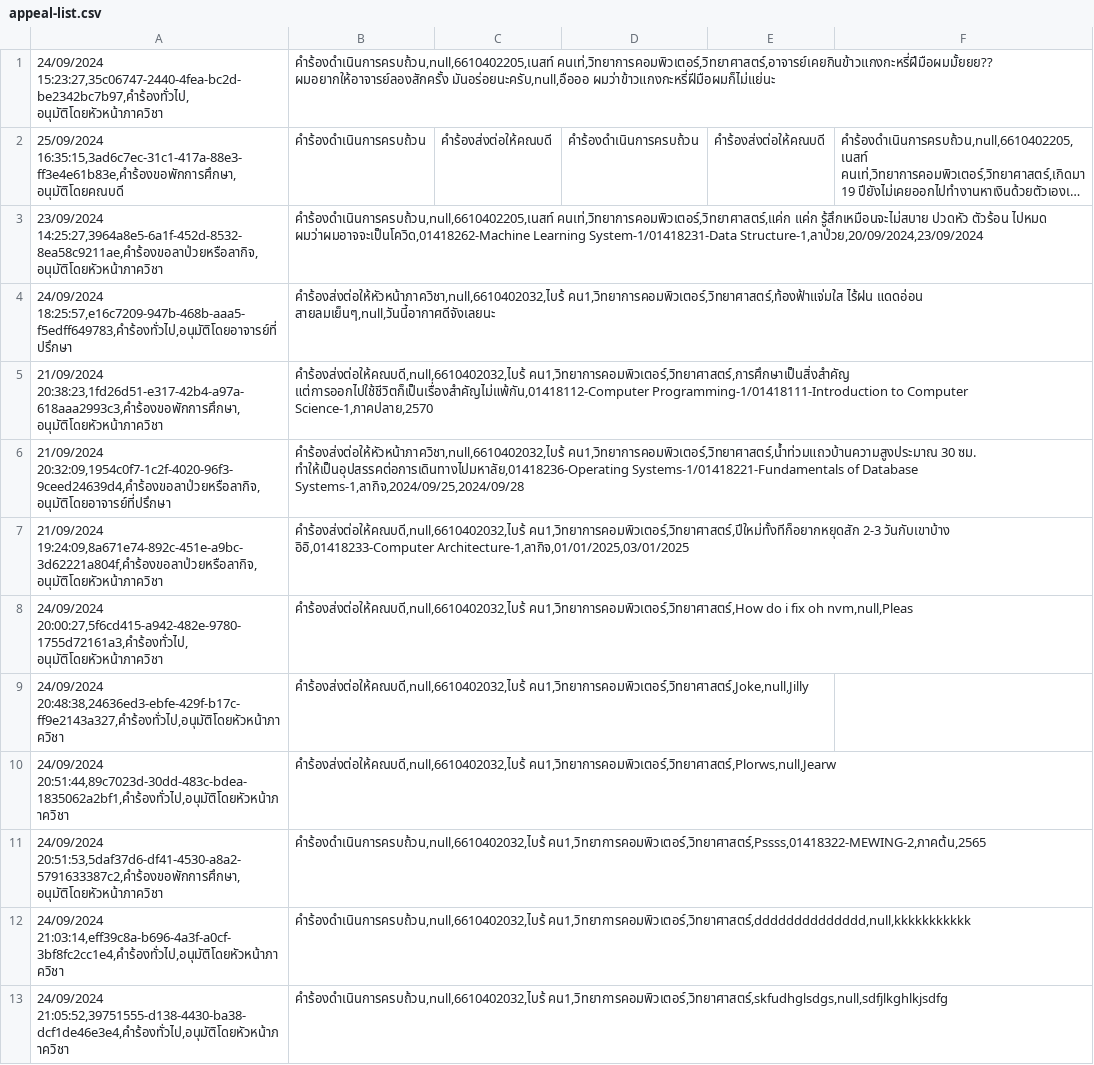
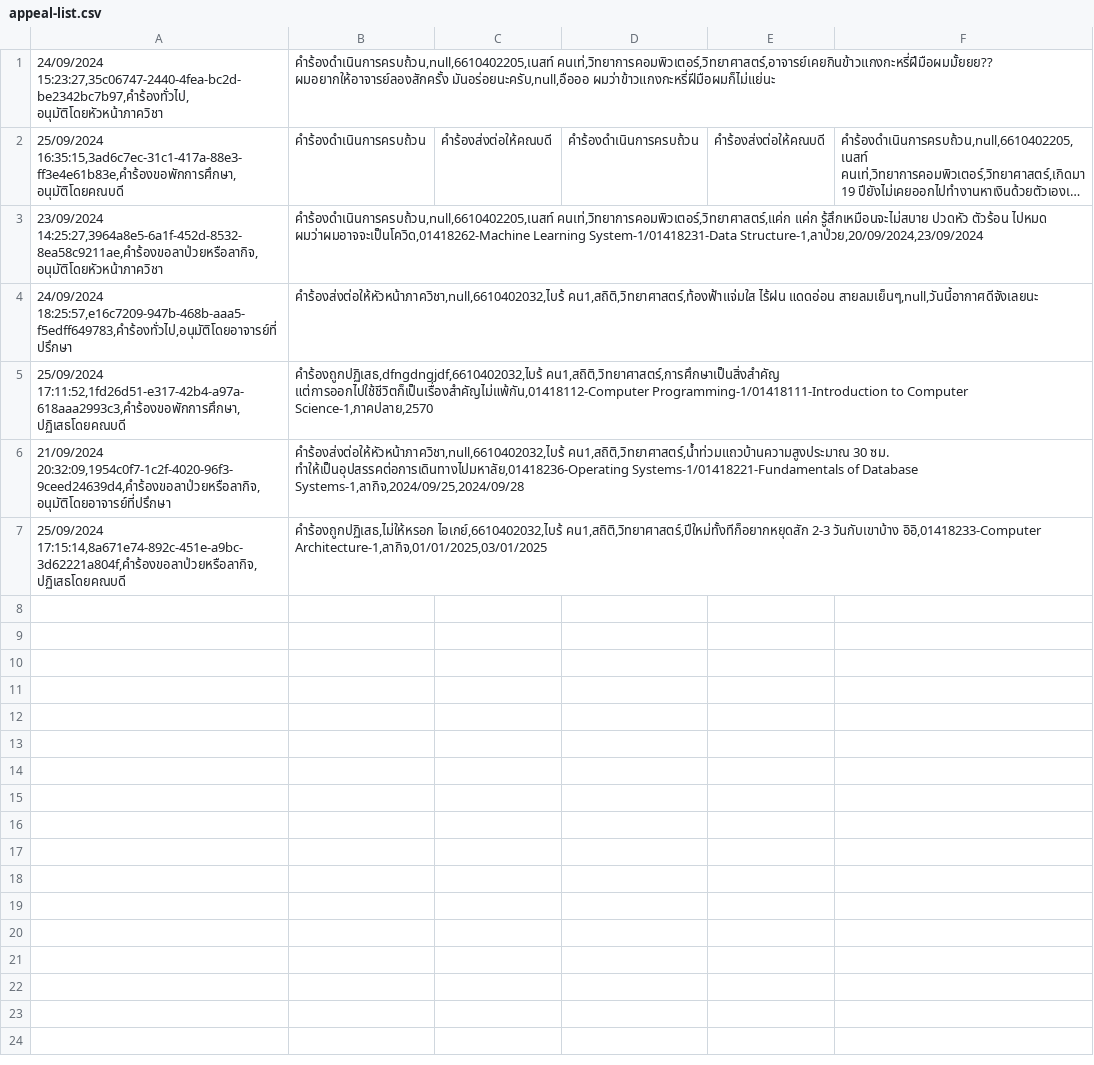
Before and after one commit to thg1rb/my-appeal, a CSV file: data/appeal-list.csv, drawn as a sheet; long unchanged cells end in ….

```diff
--- a/data/appeal-list.csv
+++ b/data/appeal-list.csv
@@ -3,11 +3,5 @@
 23/09/2024 14:25:27,3964a8e5-6a1f-452d-8532-8ea58c9211ae,คำร้องขอลาป่วยหรือลากิจ,อนุมัติโดยหัวหน้าภาควิชา | คำร้องดำเนินการครบถ้วน,null,6610402205,เนสท์ คนเท่,วิทยาการคอมพิวเตอร์,วิทยาศาสตร์,แค่ก แค่ก รู้สึกเหมือนจะไม่สบาย ปวดหัว ตัวร้อน ไปหมด ผมว่าผมอาจจะเป็นโควิด,01418262-Machine Learning System-1/01418231-Data Structure-1,ลาป่วย,20/09/2024,23/09/2024
-24/09/2024 18:25:57,e16c7209-947b-468b-aaa5-f5edff649783,คำร้องทั่วไป,อนุมัติโดยอาจารย์ที่ปรึกษา | คำร้องส่งต่อให้หัวหน้าภาควิชา,null,6610402032,ไบร้ คน1,วิทยาการคอมพิวเตอร์,วิทยาศาสตร์,ท้องฟ้าแจ่มใส ไร้ฝน แดดอ่อน สายลมเย็นๆ,null,วันนี้อากาศดีจังเลยนะ
-21/09/2024 20:38:23,1fd26d51-e317-42b4-a97a-618aaa2993c3,คำร้องขอพักการศึกษา,อนุมัติโดยหัวหน้าภาควิชา | คำร้องส่งต่อให้คณบดี,null,6610402032,ไบร้ คน1,วิทยาการคอมพิวเตอร์,วิทยาศาสตร์,การศึกษาเป็นสิ่งสำคัญ แต่การออกไปใช้ชีวิตก็เป็นเรื่องสำคัญไม่แพ้กัน,01418112-Computer Programming-1/01418111-Introduction to Computer Science-1,ภาคปลาย,2570
-21/09/2024 20:32:09,1954c0f7-1c2f-4020-96f3-9ceed24639d4,คำร้องขอลาป่วยหรือลากิจ,อนุมัติโดยอาจารย์ที่ปรึกษา | คำร้องส่งต่อให้หัวหน้าภาควิชา,null,6610402032,ไบร้ คน1,วิทยาการคอมพิวเตอร์,วิทยาศาสตร์,น้ำท่วมแถวบ้านความสูงประมาณ 30 ซม. ทำให้เป็นอุปสรรคต่อการเดินทางไปมหาลัย,01418236-Operating Systems-1/01418221-Fundamentals of Database Systems-1,ลากิจ,2024/09/25,2024/09/28
-21/09/2024 19:24:09,8a671e74-892c-451e-a9bc-3d62221a804f,คำร้องขอลาป่วยหรือลากิจ,อนุมัติโดยหัวหน้าภาควิชา | คำร้องส่งต่อให้คณบดี,null,6610402032,ไบร้ คน1,วิทยาการคอมพิวเตอร์,วิทยาศาสตร์,ปีใหม่ทั้งทีก็อยากหยุดสัก 2-3 วันกับเขาบ้าง อิอิ,01418233-Computer Architecture-1,ลากิจ,01/01/2025,03/01/2025
-24/09/2024 20:00:27,5f6cd415-a942-482e-9780-1755d72161a3,คำร้องทั่วไป,อนุมัติโดยหัวหน้าภาควิชา | คำร้องส่งต่อให้คณบดี,null,6610402032,ไบร้ คน1,วิทยาการคอมพิวเตอร์,วิทยาศาสตร์,How do i fix oh nvm,null,Pleas
-24/09/2024 20:48:38,24636ed3-ebfe-429f-b17c-ff9e2143a327,คำร้องทั่วไป,อนุมัติโดยหัวหน้าภาควิชา | คำร้องส่งต่อให้คณบดี,null,6610402032,ไบร้ คน1,วิทยาการคอมพิวเตอร์,วิทยาศาสตร์,Joke,null,Jilly
-24/09/2024 20:51:44,89c7023d-30dd-483c-bdea-1835062a2bf1,คำร้องทั่วไป,อนุมัติโดยหัวหน้าภาควิชา | คำร้องส่งต่อให้คณบดี,null,6610402032,ไบร้ คน1,วิทยาการคอมพิวเตอร์,วิทยาศาสตร์,Plorws,null,Jearw
-24/09/2024 20:51:53,5daf37d6-df41-4530-a8a2-5791633387c2,คำร้องขอพักการศึกษา,อนุมัติโดยหัวหน้าภาควิชา | คำร้องดำเนินการครบถ้วน,null,6610402032,ไบร้ คน1,วิทยาการคอมพิวเตอร์,วิทยาศาสตร์,Pssss,01418322-MEWING-2,ภาคต้น,2565
-24/09/2024 21:03:14,eff39c8a-b696-4a3f-a0cf-3bf8fc2cc1e4,คำร้องทั่วไป,อนุมัติโดยหัวหน้าภาควิชา | คำร้องดำเนินการครบถ้วน,null,6610402032,ไบร้ คน1,วิทยาการคอมพิวเตอร์,วิทยาศาสตร์,dddddddddddddd,null,kkkkkkkkkkk
-24/09/2024 21:05:52,39751555-d138-4430-ba38-dcf1de46e3e4,คำร้องทั่วไป,อนุมัติโดยหัวหน้าภาควิชา | คำร้องดำเนินการครบถ้วน,null,6610402032,ไบร้ คน1,วิทยาการคอมพิวเตอร์,วิทยาศาสตร์,skfudhglsdgs,null,sdfjlkghlkjsdfg
+24/09/2024 18:25:57,e16c7209-947b-468b-aaa5-f5edff649783,คำร้องทั่วไป,อนุมัติโดยอาจารย์ที่ปรึกษา | คำร้องส่งต่อให้หัวหน้าภาควิชา,null,6610402032,ไบร้ คน1,สถิติ,วิทยาศาสตร์,ท้องฟ้าแจ่มใส ไร้ฝน แดดอ่อน สายลมเย็นๆ,null,วันนี้อากาศดีจังเลยนะ
+25/09/2024 17:11:52,1fd26d51-e317-42b4-a97a-618aaa2993c3,คำร้องขอพักการศึกษา,ปฏิเสธโดยคณบดี | คำร้องถูกปฏิเสธ,dfngdngjdf,6610402032,ไบร้ คน1,สถิติ,วิทยาศาสตร์,การศึกษาเป็นสิ่งสำคัญ แต่การออกไปใช้ชีวิตก็เป็นเรื่องสำคัญไม่แพ้กัน,01418112-Computer Programming-1/01418111-Introduction to Computer Science-1,ภาคปลาย,2570
+21/09/2024 20:32:09,1954c0f7-1c2f-4020-96f3-9ceed24639d4,คำร้องขอลาป่วยหรือลากิจ,อนุมัติโดยอาจารย์ที่ปรึกษา | คำร้องส่งต่อให้หัวหน้าภาควิชา,null,6610402032,ไบร้ คน1,สถิติ,วิทยาศาสตร์,น้ำท่วมแถวบ้านความสูงประมาณ 30 ซม. ทำให้เป็นอุปสรรคต่อการเดินทางไปมหาลัย,01418236-Operating Systems-1/01418221-Fundamentals of Database Systems-1,ลากิจ,2024/09/25,2024/09/28
+25/09/2024 17:15:14,8a671e74-892c-451e-a9bc-3d62221a804f,คำร้องขอลาป่วยหรือลากิจ,ปฏิเสธโดยคณบดี | คำร้องถูกปฏิเสธ,ไม่ให้หรอก ไอเกย์,6610402032,ไบร้ คน1,สถิติ,วิทยาศาสตร์,ปีใหม่ทั้งทีก็อยากหยุดสัก 2-3 วันกับเขาบ้าง อิอิ,01418233-Computer Architecture-1,ลากิจ,01/01/2025,03/01/2025
```
Also changed, not shown: data/users/facultyStaff.csv, 2 other files.
